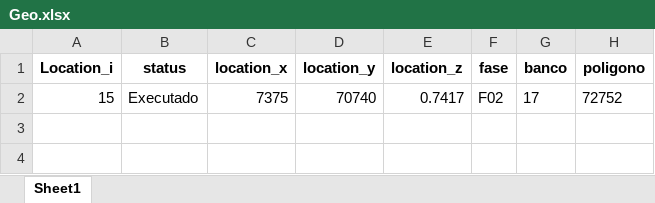
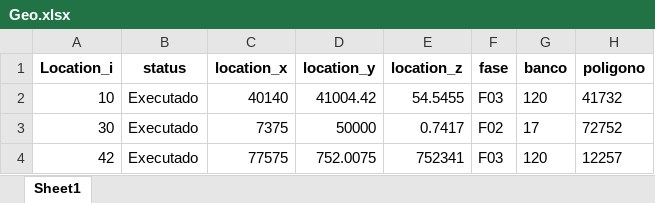
Before and after one commit to Zabu144/Geo_Dados, an Excel workbook: Geo.xlsx, sheet Sheet1, drawn as a sheet; values as stored, in another font and other column widths than the file's, no borders; addresses are those after the commit; the diff names each change by its address in the sheet, - before the commit and + after, or states it on an @@ line.

```diff
--- a/Geo.xlsx (sheet Sheet1)
+++ b/Geo.xlsx (sheet Sheet1)
+row 2: 10 | Executado | 40140 | 41004.42 | 54.5455 | F03 | 120 | 41732
-A3 (Location_i): 15
+A3 (Location_i): 30
-D3 (location_y): 70740
+D3 (location_y): 50000
+row 4: 42 | Executado | 77575 | 752.0075 | 752341 | F03 | 120 | 12257
```
Also changed, not shown: 2 other files.
